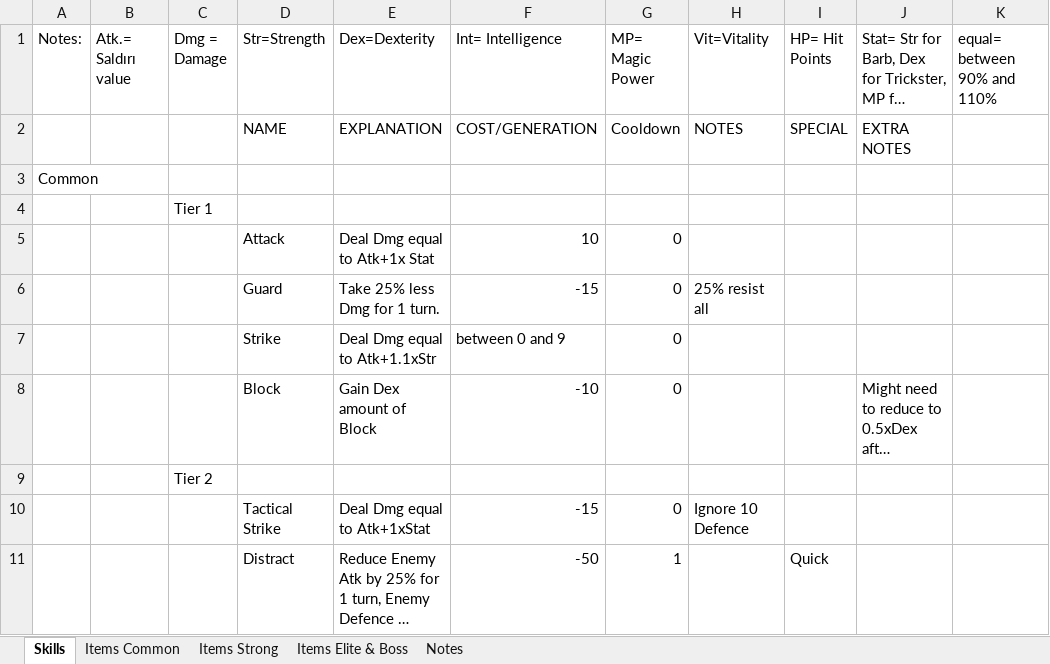
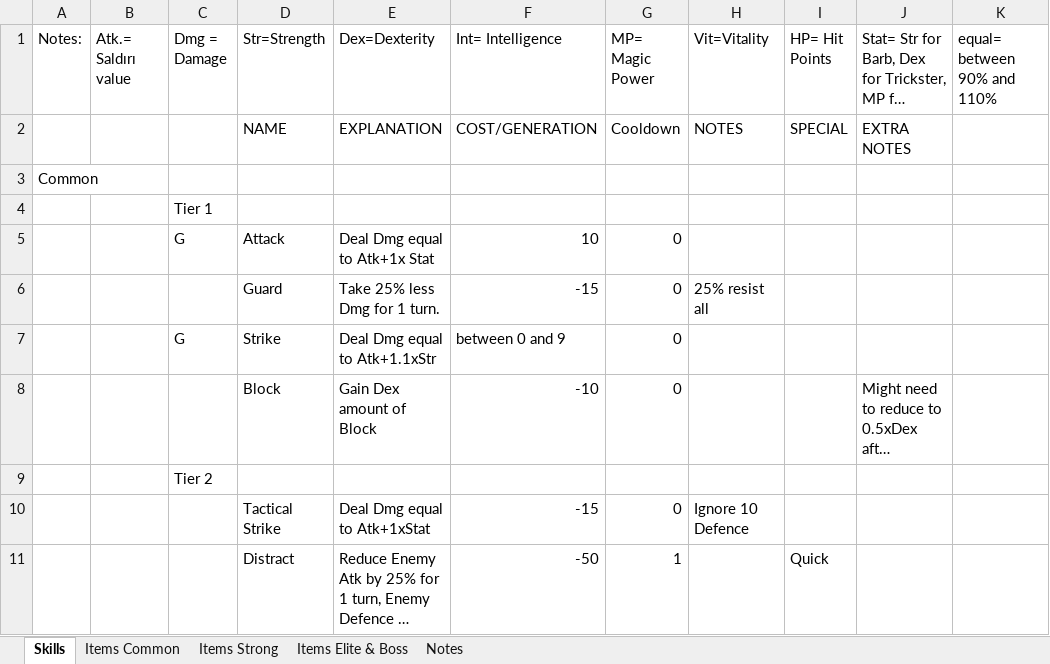
Before and after one commit to buhalrehberlik16-web/FYI, an Excel workbook: Skills and Items.xlsx, sheet Skills, drawn as a sheet; only a part is shown; long unchanged cells end in …; values as stored, in another font and other column widths than the file's, no borders; the diff covers the shown part only; the diff names each change by its address in the sheet, - before the commit and + after, or states it on an @@ line.

```diff
--- a/Skills and Items.xlsx (sheet Skills)
+++ b/Skills and Items.xlsx (sheet Skills)
-C5 (Dmg = Damage): (empty)
+C5 (Dmg = Damage): G
-C7 (Dmg = Damage): (empty)
+C7 (Dmg = Damage): G
```
Also changed, not shown: 56 added rows, 3 removed rows, 1 moved row and 25 edited cells elsewhere in this sheet, sheet Notes.
